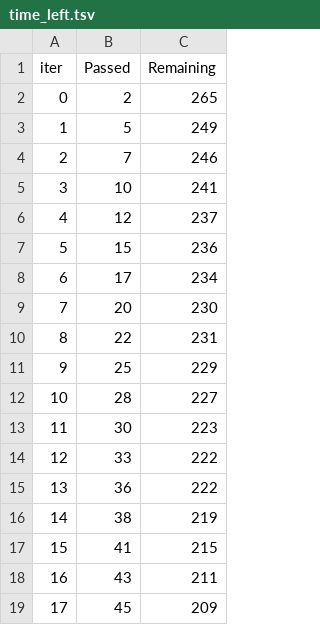
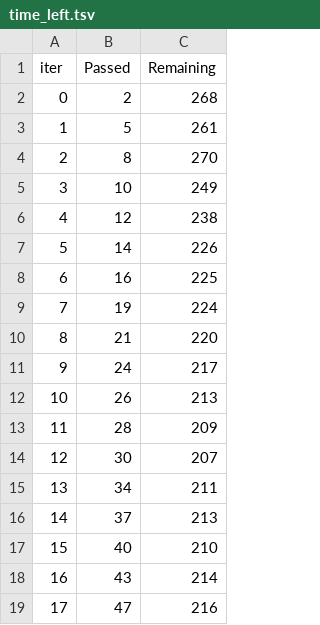
Before and after one commit to ShravanJadhav/Student, a TSV file: catboost_info/time_left.tsv, drawn as a sheet; only a part is shown; the diff covers the shown part only.

```diff
--- a/catboost_info/time_left.tsv
+++ b/catboost_info/time_left.tsv
@@ -1,19 +1,19 @@
 iter	Passed	Remaining
-0	2	265
-1	5	249
-2	7	246
-3	10	241
-4	12	237
-5	15	236
-6	17	234
-7	20	230
-8	22	231
-9	25	229
-10	28	227
-11	30	223
-12	33	222
-13	36	222
-14	38	219
-15	41	215
-16	43	211
-17	45	209
+0	2	268
+1	5	261
+2	8	270
+3	10	249
+4	12	238
+5	14	226
+6	16	225
+7	19	224
+8	21	220
+9	24	217
+10	26	213
+11	28	209
+12	30	207
+13	34	211
+14	37	213
+15	40	210
+16	43	214
+17	47	216
```
Also changed, not shown: 160 edited cells elsewhere in this file, 3 other files.
